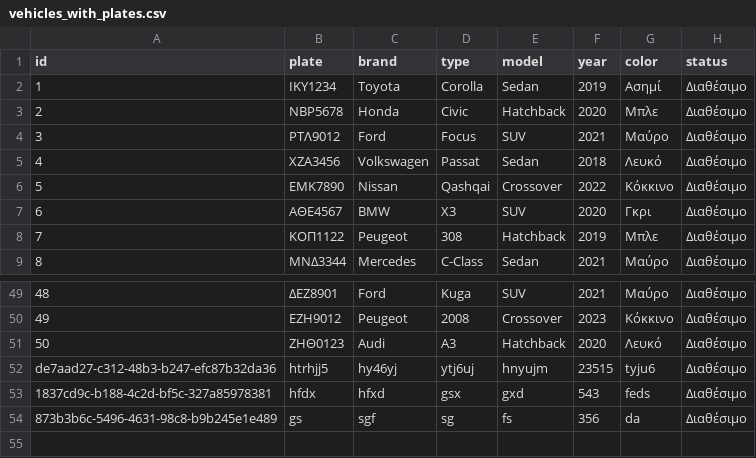
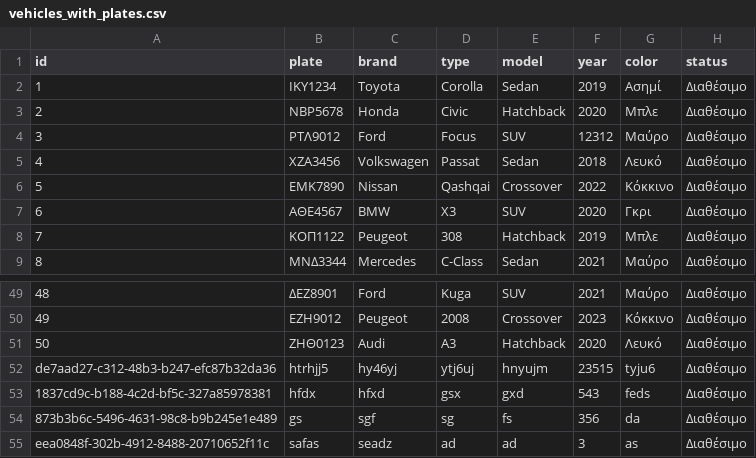
Before and after one commit to marimpal/car-rental-app, a CSV file: out/production/car-rental-app/vehicles_with_plates.csv, drawn as a sheet; only a part is shown, gaps mark what is left out.

```diff
--- a/out/production/car-rental-app/vehicles_with_plates.csv
+++ b/out/production/car-rental-app/vehicles_with_plates.csv
@@ -3,3 +3,3 @@ id, plate, brand, type, model, year, color, status
 2,ΝΒΡ5678,Honda,Civic,Hatchback,2020,Μπλε,Διαθέσιμο
-3,ΡΤΛ9012,Ford,Focus,SUV,2021,Μαύρο,Διαθέσιμο
+3,ΡΤΛ9012,Ford,Focus,SUV,12312,Μαύρο,Διαθέσιμο
 4,ΧΖΑ3456,Volkswagen,Passat,Sedan,2018,Λευκό,Διαθέσιμο
@@ -54 +54,2 @@ de7aad27-c312-48b3-b247-efc87b32da36,htrhjj5,hy46yj,ytj6uj,hnyujm,23515,tyju6,Δ
 873b3b6c-5496-4631-98c8-b9b245e1e489,gs,sgf,sg,fs,356,da,Διαθέσιμο
+eea0848f-302b-4912-8488-20710652f11c,safas,seadz,ad,ad,3,as,Διαθέσιμο
```
Also changed, not shown: vehicles_with_plates.csv, 4 other files.
